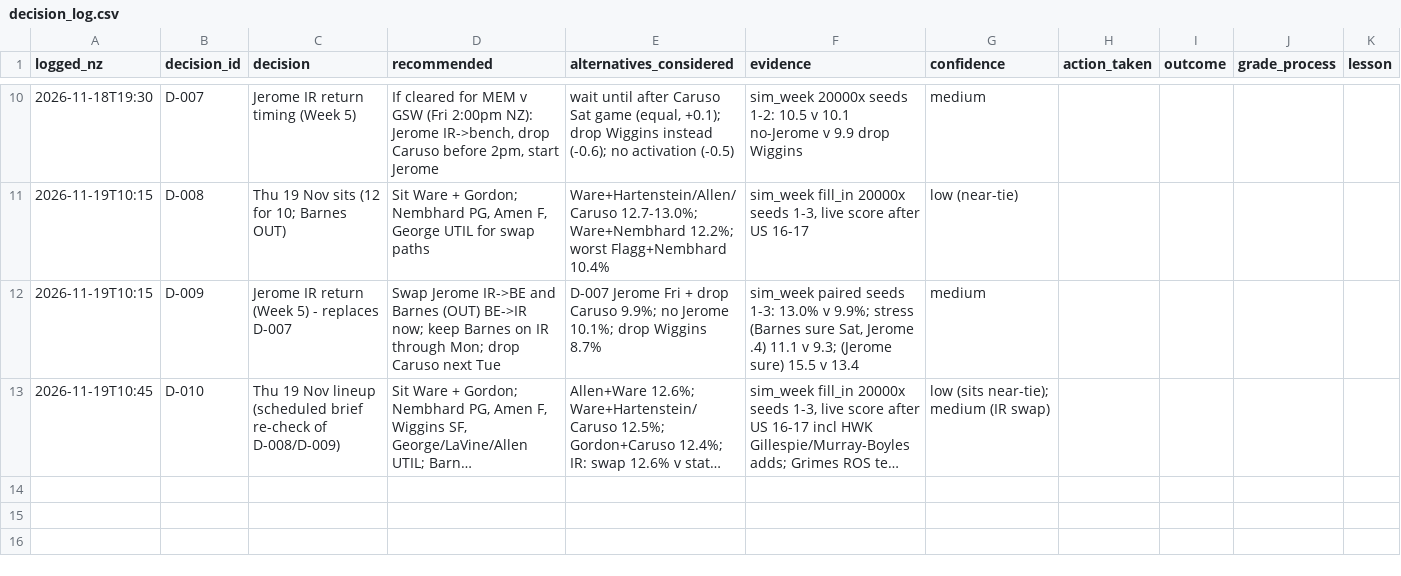
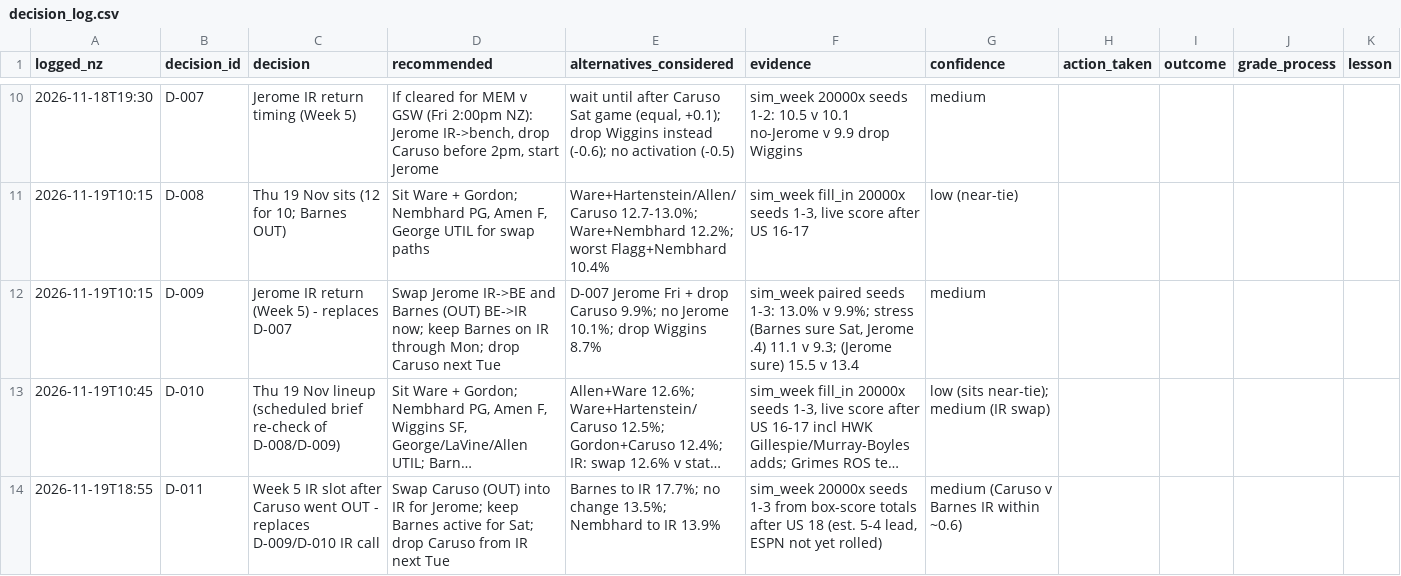
Before and after one commit to matthewharrison1992-dev/northland-engine, a CSV file: data/decision_log.csv, drawn as a sheet; only a part is shown, gaps mark what is left out; long unchanged cells end in …; the diff names each change by its address in the sheet, - before the commit and + after, or states it on an @@ line.

```diff
--- a/data/decision_log.csv
+++ b/data/decision_log.csv
+row 14: 2026-11-19T18:55 | D-011 | Week 5 IR slot after Caruso went OUT - replaces D-009/D-010 IR call | Swap Caruso (OUT) into IR for Jerome; keep Barnes active for Sat; drop Caruso from IR next Tue | Barnes to IR 17.7%; no change 13.5%; Nembhard to IR 13.9% | sim_week 20000x seeds 1-3 from box-score totals after US 18 (est. 5-4 lead, ESPN not yet rolled) | medium (Caruso v Barnes IR within ~0.6)
```
Also changed, not shown: data/forecast_log.csv.
